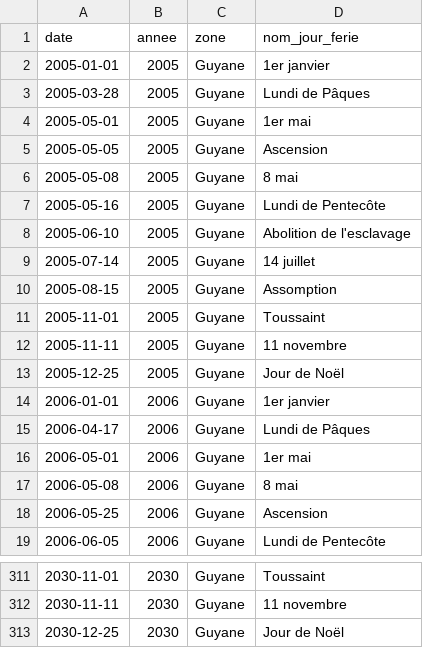
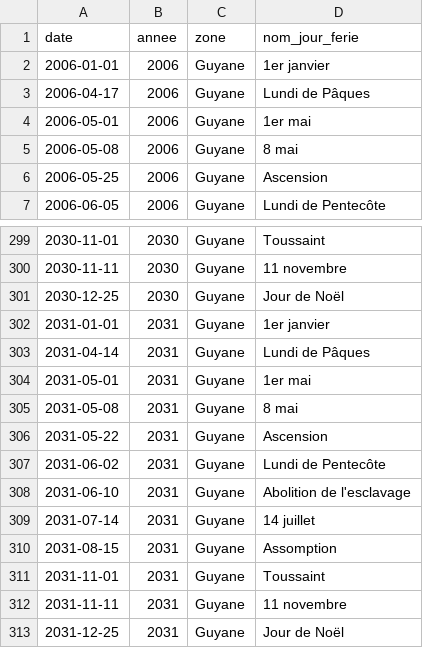
Before and after one commit to etalab/jours-feries-france-data, a CSV file: csv/jours_feries_guyane.csv, drawn as a sheet; only a part is shown, gaps mark what is left out; the diff covers the shown part only.

```diff
--- a/csv/jours_feries_guyane.csv
+++ b/csv/jours_feries_guyane.csv
@@ -1,14 +1,2 @@
 date,annee,zone,nom_jour_ferie
-2005-01-01,2005,Guyane,1er janvier
-2005-03-28,2005,Guyane,Lundi de Pâques
-2005-05-01,2005,Guyane,1er mai
-2005-05-05,2005,Guyane,Ascension
-2005-05-08,2005,Guyane,8 mai
-2005-05-16,2005,Guyane,Lundi de Pentecôte
-2005-06-10,2005,Guyane,Abolition de l'esclavage
-2005-07-14,2005,Guyane,14 juillet
-2005-08-15,2005,Guyane,Assomption
-2005-11-01,2005,Guyane,Toussaint
-2005-11-11,2005,Guyane,11 novembre
-2005-12-25,2005,Guyane,Jour de Noël
 2006-01-01,2006,Guyane,1er janvier
@@ -313 +301,13 @@ date,annee,zone,nom_jour_ferie
 2030-12-25,2030,Guyane,Jour de Noël
+2031-01-01,2031,Guyane,1er janvier
+2031-04-14,2031,Guyane,Lundi de Pâques
+2031-05-01,2031,Guyane,1er mai
+2031-05-08,2031,Guyane,8 mai
+2031-05-22,2031,Guyane,Ascension
+2031-06-02,2031,Guyane,Lundi de Pentecôte
+2031-06-10,2031,Guyane,Abolition de l'esclavage
+2031-07-14,2031,Guyane,14 juillet
+2031-08-15,2031,Guyane,Assomption
+2031-11-01,2031,Guyane,Toussaint
+2031-11-11,2031,Guyane,11 novembre
+2031-12-25,2031,Guyane,Jour de Noël
```
Also changed, not shown: 2 moved rows elsewhere in this file, csv/jours_feries_mayotte.csv, csv/jours_feries_saint-martin.csv, 39 other files.
